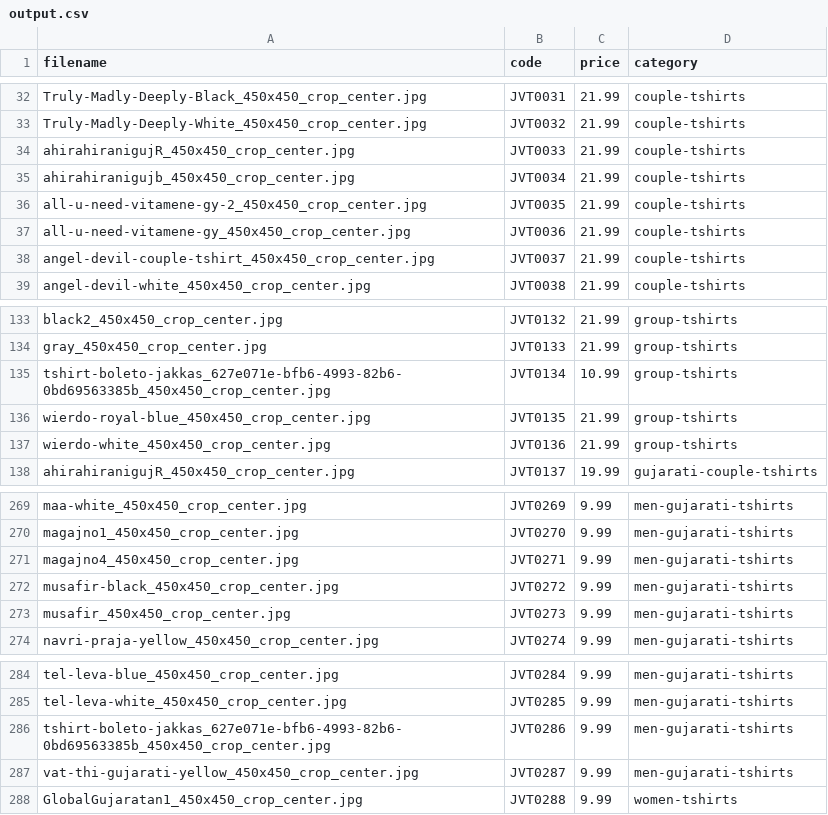
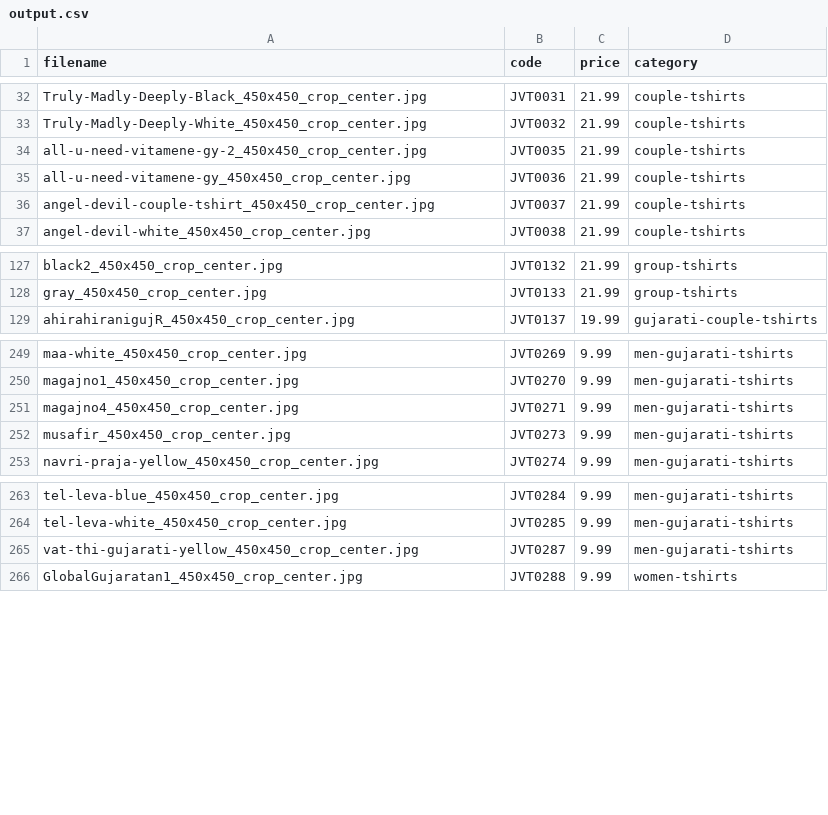
Before and after one commit to jvt-garments/jvt-garments-web-portal, a CSV file: utilities/output.csv, drawn as a sheet; only a part is shown, gaps mark what is left out; the diff covers the shown part only.

```diff
--- a/utilities/output.csv
+++ b/utilities/output.csv
@@ -33,4 +33,2 @@ Truly-Madly-Deeply-Black_450x450_crop_center.jpg,JVT0031,21.99,couple-tshirts
 Truly-Madly-Deeply-White_450x450_crop_center.jpg,JVT0032,21.99,couple-tshirts
-ahirahiranigujR_450x450_crop_center.jpg,JVT0033,21.99,couple-tshirts
-ahirahiranigujb_450x450_crop_center.jpg,JVT0034,21.99,couple-tshirts
 all-u-need-vitamene-gy-2_450x450_crop_center.jpg,JVT0035,21.99,couple-tshirts
@@ -134,5 +128,2 @@ black2_450x450_crop_center.jpg,JVT0132,21.99,group-tshirts
 gray_450x450_crop_center.jpg,JVT0133,21.99,group-tshirts
-tshirt-boleto-jakkas_627e071e-bfb6-4993-82b6-0bd69563385b_450x450_crop_center.jpg,JVT0134,10.99,group-tshirts
-wierdo-royal-blue_450x450_crop_center.jpg,JVT0135,21.99,group-tshirts
-wierdo-white_450x450_crop_center.jpg,JVT0136,21.99,group-tshirts
 ahirahiranigujR_450x450_crop_center.jpg,JVT0137,19.99,gujarati-couple-tshirts
@@ -271,3 +251,2 @@ magajno1_450x450_crop_center.jpg,JVT0270,9.99,men-gujarati-tshirts
 magajno4_450x450_crop_center.jpg,JVT0271,9.99,men-gujarati-tshirts
-musafir-black_450x450_crop_center.jpg,JVT0272,9.99,men-gujarati-tshirts
 musafir_450x450_crop_center.jpg,JVT0273,9.99,men-gujarati-tshirts
@@ -285,3 +264,2 @@ tel-leva-blue_450x450_crop_center.jpg,JVT0284,9.99,men-gujarati-tshirts
 tel-leva-white_450x450_crop_center.jpg,JVT0285,9.99,men-gujarati-tshirts
-tshirt-boleto-jakkas_627e071e-bfb6-4993-82b6-0bd69563385b_450x450_crop_center.jpg,JVT0286,9.99,men-gujarati-tshirts
 vat-thi-gujarati-yellow_450x450_crop_center.jpg,JVT0287,9.99,men-gujarati-tshirts
```
Also changed, not shown: 15 removed rows elsewhere in this file, 4 other files.
